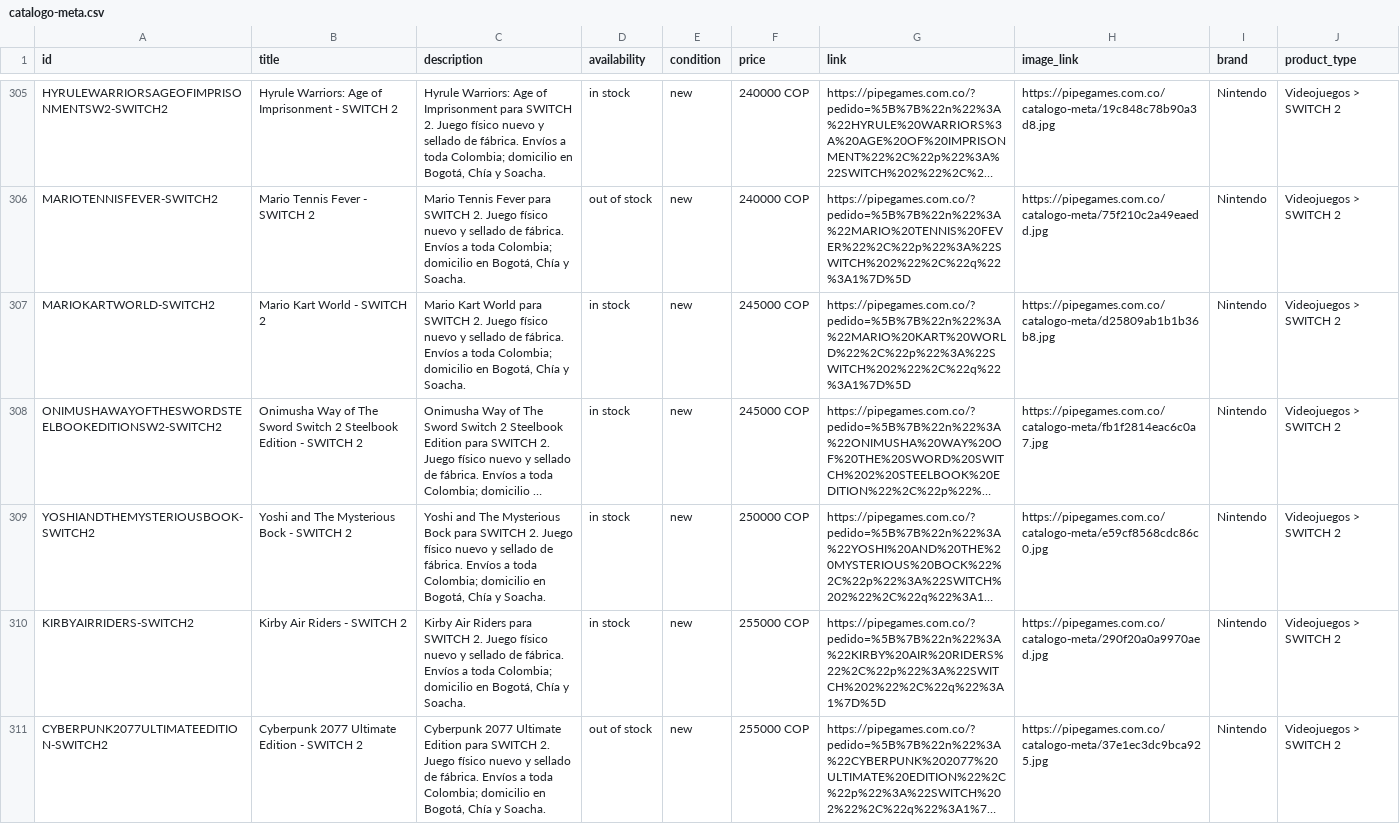
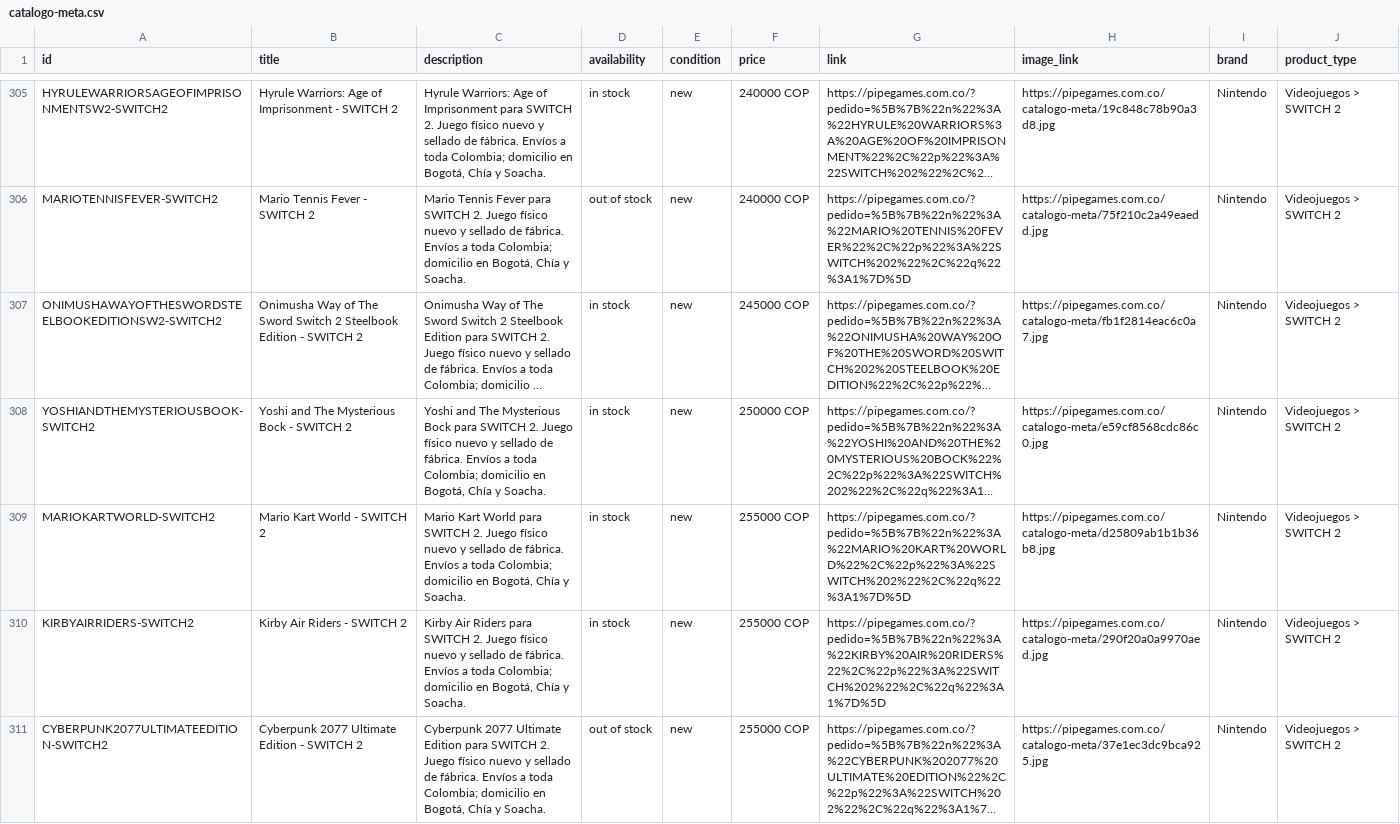
Before and after one commit to pipegamess/Pipe-Games, a CSV file: catalogo-meta.csv, drawn as a sheet; only a part is shown, gaps mark what is left out; long unchanged cells end in …; removed rows and columns are numbered as before the commit, all else as after; the diff names each change by its address in the sheet, - before the commit and + after, or states it on an @@ line.

```diff
--- a/catalogo-meta.csv
+++ b/catalogo-meta.csv
-row 307: MARIOKARTWORLD-SWITCH2 | Mario Kart World - SWITCH 2 | Mario Kart World para SWITCH 2. Juego físico nuevo y sellado de fábrica. Envíos a toda Colombia; domicilio en Bogotá, Chía y Soacha. | in stock | new | 245000 COP | https://pipegames.com.co/?pedido=%5B%7B%22n%22%3A%22MARIO%20KART%20WORLD%22%2C%22p%22%3A%22SWITCH%202%22%2C%22q%22%3A1%7D%5D | https://pipegames.com.co/catalogo-meta/d25809ab1b1b36b8.jpg | Nintendo | Videojuegos > SWITCH 2
+row 309: MARIOKARTWORLD-SWITCH2 | Mario Kart World - SWITCH 2 | Mario Kart World para SWITCH 2. Juego físico nuevo y sellado de fábrica. Envíos a toda Colombia; domicilio en Bogotá, Chía y Soacha. | in stock | new | 255000 COP | https://pipegames.com.co/?pedido=%5B%7B%22n%22%3A%22MARIO%20KART%20WORLD%22%2C%22p%22%3A%22SWITCH%202%22%2C%22q%22%3A1%7D%5D | https://pipegames.com.co/catalogo-meta/d25809ab1b1b36b8.jpg | Nintendo | Videojuegos > SWITCH 2
```
Also changed, not shown: 1 other file.
